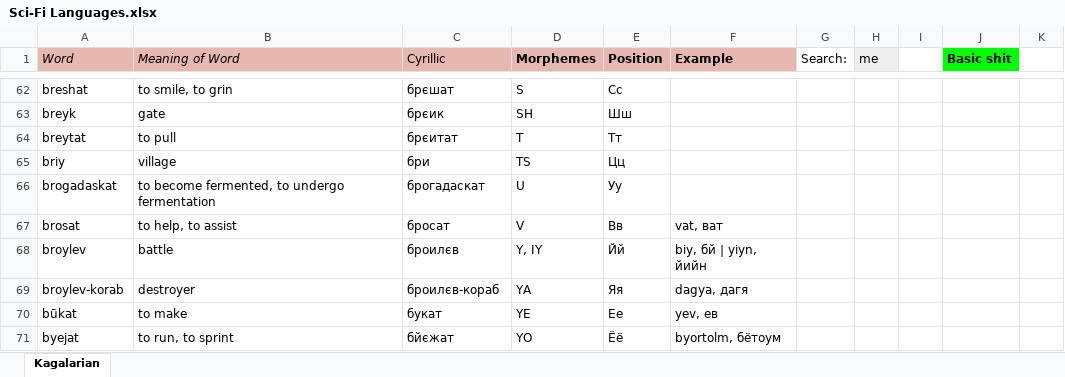
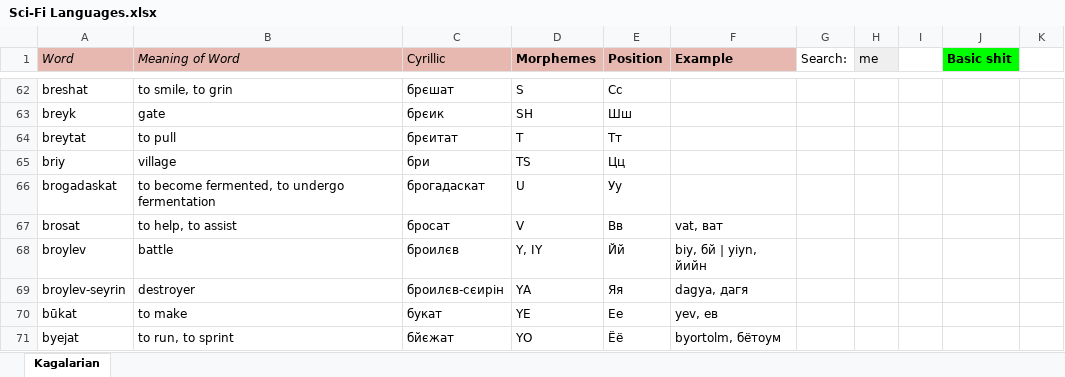
Before and after one commit to Oneo64/Starlattice, an Excel workbook: Conlangs/Sci-Fi Languages.xlsx, sheet Kagalarian, drawn as a sheet; only a part is shown, gaps mark what is left out; values as stored, in another font and other column widths than the file's, no borders; charts and pictures not drawn; the diff names each change by its address in the sheet, - before the commit and + after, or states it on an @@ line.

Commit message:
Update Sci-Fi Languages.xlsx

```diff
--- a/Conlangs/Sci-Fi Languages.xlsx (sheet Kagalarian)
+++ b/Conlangs/Sci-Fi Languages.xlsx (sheet Kagalarian)
-A69 (Word): broylev-korab
+A69 (Word): broylev-seyrin
-C69 (Cyrillic): броилєв-кораб
+C69 (Cyrillic): броилєв-сєирін
```
